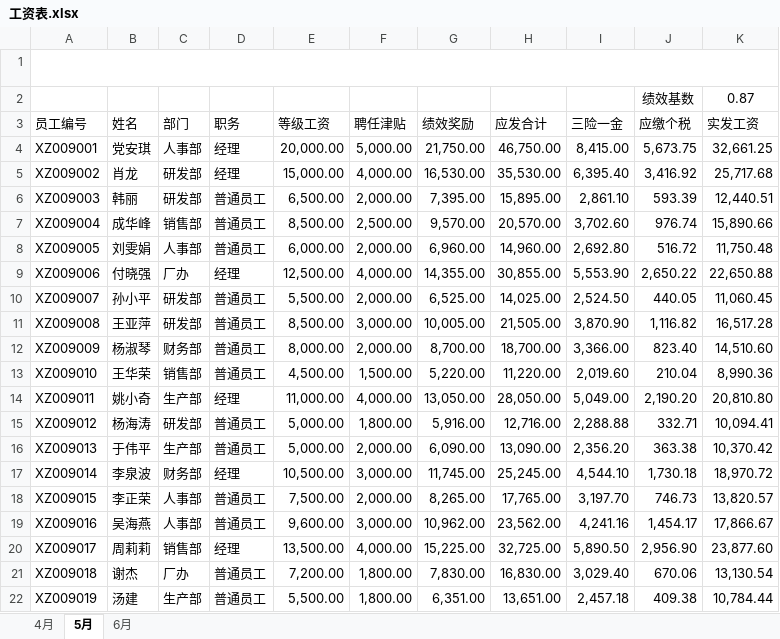
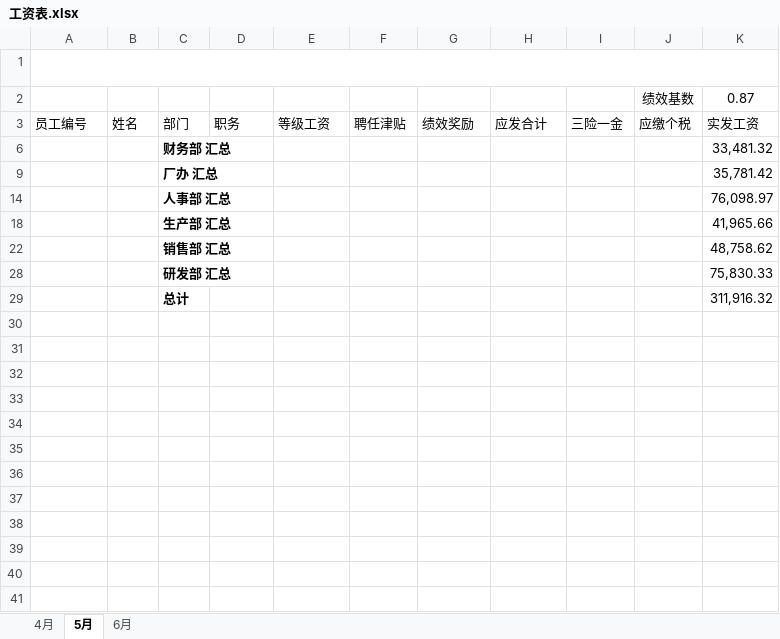
Before and after one commit to CancerXiaoAi/demo, an Excel workbook: 大学信息技术/项目3/实训3/工资表.xlsx, sheet 5月, drawn as a sheet; values as stored, in another font and other column widths than the file's, no borders; removed rows and columns are numbered as before the commit, all else as after; the diff names each change by its address in the sheet, - before the commit and + after, or states it on an @@ line.

Commit message:
file

```diff
--- a/大学信息技术/项目3/实训3/工资表.xlsx (sheet 5月)
+++ b/大学信息技术/项目3/实训3/工资表.xlsx (sheet 5月)
@@ row 4 hidden: XZ009001 | 党安琪 | 人事部 | 经理 | 20,000.00 | 5,000.00 | 21,750.00 | 46,750.00 | 8,415.00 | 5,673.75 | 32,661.25 @@
@@ row 5 hidden: XZ009002 | 肖龙 | 研发部 | 经理 | 15,000.00 | 4,000.00 | 16,530.00 | 35,530.00 | 6,395.40 | 3,416.92 | 25,717.68 @@
@@ row 6 hidden: XZ009003 | 韩丽 | 研发部 | 普通员工 | 6,500.00 | 2,000.00 | 7,395.00 | 15,895.00 | 2,861.10 | 593.39 | 12,440.51 @@
@@ row 7 hidden: XZ009004 | 成华峰 | 销售部 | 普通员工 | 8,500.00 | 2,500.00 | 9,570.00 | 20,570.00 | 3,702.60 | 976.74 | 15,890.66 @@
@@ row 8 hidden: XZ009005 | 刘雯娟 | 人事部 | 普通员工 | 6,000.00 | 2,000.00 | 6,960.00 | 14,960.00 | 2,692.80 | 516.72 | 11,750.48 @@
@@ row 9 hidden: XZ009006 | 付晓强 | 厂办 | 经理 | 12,500.00 | 4,000.00 | 14,355.00 | 30,855.00 | 5,553.90 | 2,650.22 | 22,650.88 @@
@@ row 10 hidden: XZ009007 | 孙小平 | 研发部 | 普通员工 | 5,500.00 | 2,000.00 | 6,525.00 | 14,025.00 | 2,524.50 | 440.05 | 11,060.45 @@
@@ row 11 hidden: XZ009008 | 王亚萍 | 研发部 | 普通员工 | 8,500.00 | 3,000.00 | 10,005.00 | 21,505.00 | 3,870.90 | 1,116.82 | 16,517.28 @@
@@ row 12 hidden: XZ009009 | 杨淑琴 | 财务部 | 普通员工 | 8,000.00 | 2,000.00 | 8,700.00 | 18,700.00 | 3,366.00 | 823.40 | 14,510.60 @@
@@ row 13 hidden: XZ009010 | 王华荣 | 销售部 | 普通员工 | 4,500.00 | 1,500.00 | 5,220.00 | 11,220.00 | 2,019.60 | 210.04 | 8,990.36 @@
@@ row 14 hidden: XZ009011 | 姚小奇 | 生产部 | 经理 | 11,000.00 | 4,000.00 | 13,050.00 | 28,050.00 | 5,049.00 | 2,190.20 | 20,810.80 @@
@@ row 15 hidden: XZ009012 | 杨海涛 | 研发部 | 普通员工 | 5,000.00 | 1,800.00 | 5,916.00 | 12,716.00 | 2,288.88 | 332.71 | 10,094.41 @@
@@ row 16 hidden: XZ009013 | 于伟平 | 生产部 | 普通员工 | 5,000.00 | 2,000.00 | 6,090.00 | 13,090.00 | 2,356.20 | 363.38 | 10,370.42 @@
@@ row 17 hidden: XZ009014 | 李泉波 | 财务部 | 经理 | 10,500.00 | 3,000.00 | 11,745.00 | 25,245.00 | 4,544.10 | 1,730.18 | 18,970.72 @@
@@ row 18 hidden: XZ009015 | 李正荣 | 人事部 | 普通员工 | 7,500.00 | 2,000.00 | 8,265.00 | 17,765.00 | 3,197.70 | 746.73 | 13,820.57 @@
@@ row 19 hidden: XZ009016 | 吴海燕 | 人事部 | 普通员工 | 9,600.00 | 3,000.00 | 10,962.00 | 23,562.00 | 4,241.16 | 1,454.17 | 17,866.67 @@
@@ row 20 hidden: XZ009017 | 周莉莉 | 销售部 | 经理 | 13,500.00 | 4,000.00 | 15,225.00 | 32,725.00 | 5,890.50 | 2,956.90 | 23,877.60 @@
@@ row 21 hidden: XZ009018 | 谢杰 | 厂办 | 普通员工 | 7,200.00 | 1,800.00 | 7,830.00 | 16,830.00 | 3,029.40 | 670.06 | 13,130.54 @@
@@ row 22 hidden: XZ009019 | 汤建 | 生产部 | 普通员工 | 5,500.00 | 1,800.00 | 6,351.00 | 13,651.00 | 2,457.18 | 409.38 | 10,784.44 @@
+row 6:  |  | 财务部 汇总 |  |  |  |  |  |  |  | 33,481.32
+row 9:  |  | 厂办 汇总 |  |  |  |  |  |  |  | 35,781.42
+row 14:  |  | 人事部 汇总 |  |  |  |  |  |  |  | 76,098.97
+row 18:  |  | 生产部 汇总 |  |  |  |  |  |  |  | 41,965.66
+row 22:  |  | 销售部 汇总 |  |  |  |  |  |  |  | 48,758.62
+row 28:  |  | 研发部 汇总 |  |  |  |  |  |  |  | 75,830.33
+row 29:  |  | 总计 |  |  |  |  |  |  |  | 311,916.32
```
